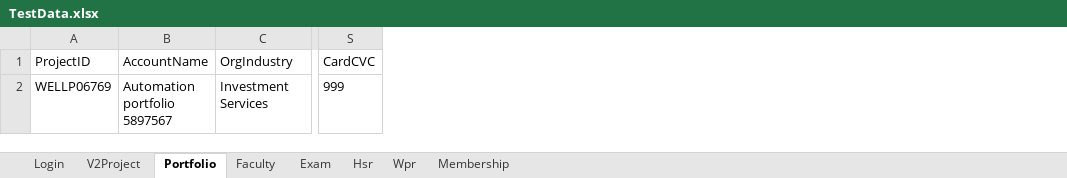
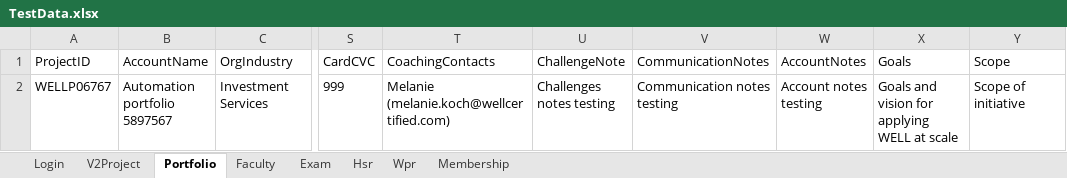
Before and after one commit to hNagesh/TDD_HireProus_project, an Excel workbook: TestData.xlsx, sheet Portfolio, drawn as a sheet; only a part is shown, gaps mark what is left out; values as stored, in another font and other column widths than the file's, no borders; the diff names each change by its address in the sheet, - before the commit and + after, or states it on an @@ line.

Commit message:
portfolio code

```diff
--- a/TestData.xlsx (sheet Portfolio)
+++ b/TestData.xlsx (sheet Portfolio)
+column T (CoachingContacts), row 2: Melanie (melanie.koch@wellcertified.com)
+column U (ChallengeNote), row 2: Challenges notes testing
+column V (CommunicationNotes), row 2: Communication notes testing
+column W (AccountNotes), row 2: Account notes testing
+column X (Goals), row 2: Goals and vision for applying WELL at scale
+column Y (Scope), row 2: Scope of initiative
-A2 (ProjectID): WELLP06769
+A2 (ProjectID): WELLP06767
```
Also changed, not shown: sheet Hsr, sheet Wpr, sheet V2Project, 12 other files.
